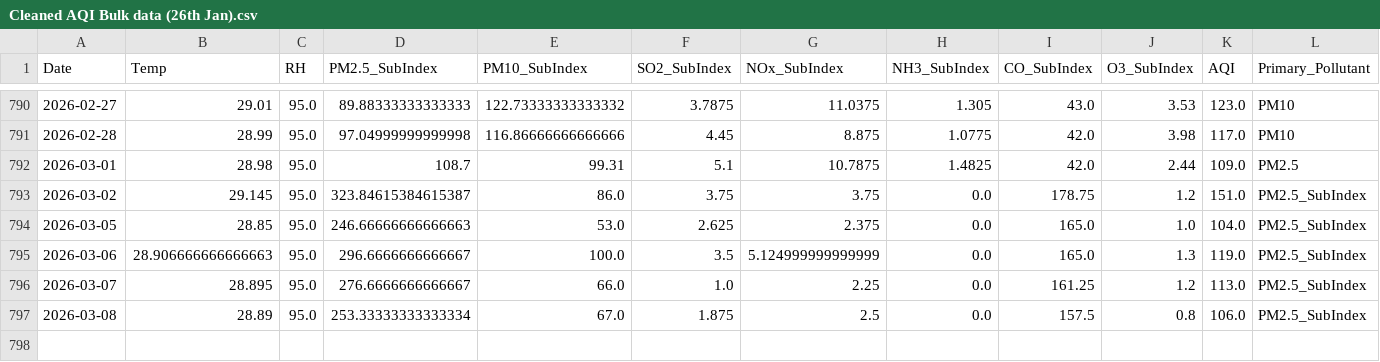
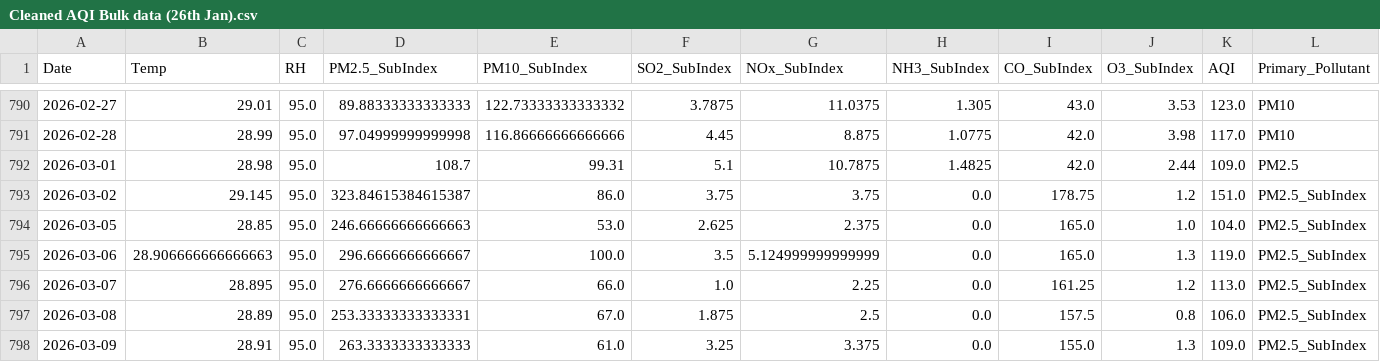
Before and after one commit to pavan3767/Project-AQI, a CSV file: Cleaned AQI Bulk data (26th Jan).csv, drawn as a sheet; only a part is shown, gaps mark what is left out; rows hold the shown columns only; the diff names each change by its address in the sheet, - before the commit and + after, or states it on an @@ line.

```diff
--- a/Cleaned AQI Bulk data (26th Jan).csv
+++ b/Cleaned AQI Bulk data (26th Jan).csv
-D797 (PM2.5_SubIndex): 253.33333333333334
+D797 (PM2.5_SubIndex): 253.33333333333331
+row 798: 2026-03-09 | 28.91 | 95.0 | 263.3333333333333 | 61.0 | 3.25 | 3.375 | 0.0 | 155.0 | 1.3 | 109.0 | PM2.5_SubIndex
```
Also changed, not shown: drift_log.csv, forecast_history.csv, 2 other files.
